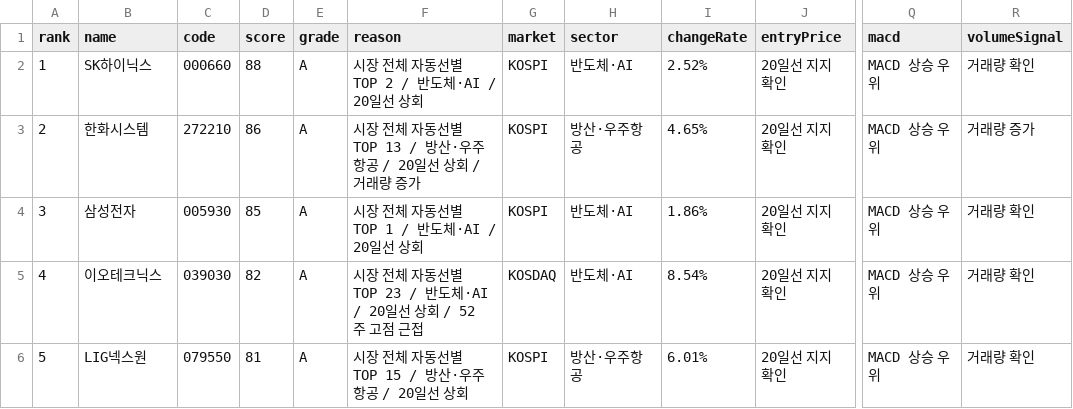
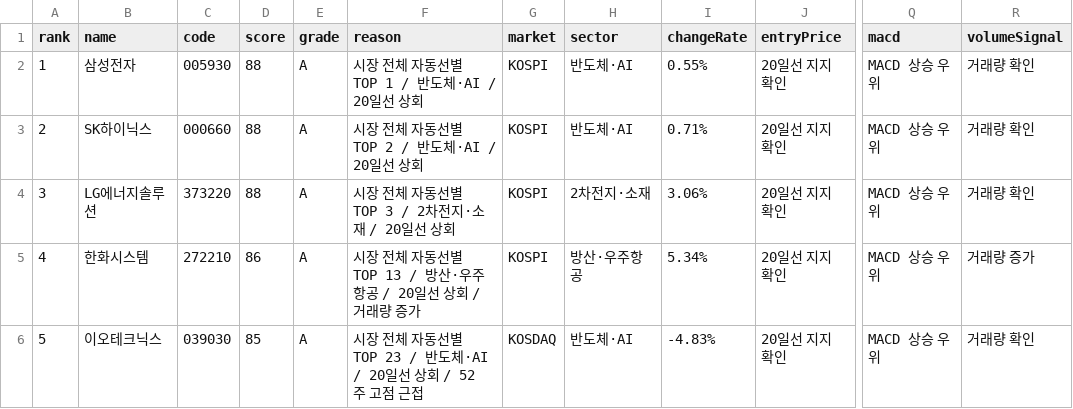
Before and after one commit to babbu28238/investment-json-data, a CSV file: stock_candidates_input.csv, drawn as a sheet; only a part is shown, gaps mark what is left out; the diff covers the shown part only; the diff names each change by its address in the sheet, - before the commit and + after, or states it on an @@ line.

```diff
--- a/stock_candidates_input.csv
+++ b/stock_candidates_input.csv
-B2 (name): SK하이닉스
+B2 (name): 삼성전자
-C2 (code): 000660
+C2 (code): 005930
-F2 (reason): 시장 전체 자동선별 TOP 2 / 반도체·AI / 20일선 상회
+F2 (reason): 시장 전체 자동선별 TOP 1 / 반도체·AI / 20일선 상회
-I2 (changeRate): 2.52%
+I2 (changeRate): 0.55%
-B3 (name): 한화시스템
+B3 (name): SK하이닉스
-C3 (code): 272210
+C3 (code): 000660
-D3 (score): 86
+D3 (score): 88
-F3 (reason): 시장 전체 자동선별 TOP 13 / 방산·우주항공 / 20일선 상회 / 거래량 증가
+F3 (reason): 시장 전체 자동선별 TOP 2 / 반도체·AI / 20일선 상회
-H3 (sector): 방산·우주항공
+H3 (sector): 반도체·AI
-I3 (changeRate): 4.65%
+I3 (changeRate): 0.71%
-R3 (volumeSignal): 거래량 증가
+R3 (volumeSignal): 거래량 확인
-B4 (name): 삼성전자
+B4 (name): LG에너지솔루션
-C4 (code): 005930
+C4 (code): 373220
-D4 (score): 85
+D4 (score): 88
-F4 (reason): 시장 전체 자동선별 TOP 1 / 반도체·AI / 20일선 상회
+F4 (reason): 시장 전체 자동선별 TOP 3 / 2차전지·소재 / 20일선 상회
-H4 (sector): 반도체·AI
+H4 (sector): 2차전지·소재
-I4 (changeRate): 1.86%
+I4 (changeRate): 3.06%
-B5 (name): 이오테크닉스
+B5 (name): 한화시스템
-C5 (code): 039030
+C5 (code): 272210
-D5 (score): 82
+D5 (score): 86
-F5 (reason): …선별 TOP 23 / 반도체·AI / 20일선 상회 / 52주 고점 근접
+F5 (reason): …선별 TOP 13 / 방산·우주항공 / 20일선 상회 / 거래량 증가
-G5 (market): KOSDAQ
+G5 (market): KOSPI
-H5 (sector): 반도체·AI
+H5 (sector): 방산·우주항공
-I5 (changeRate): 8.54%
+I5 (changeRate): 5.34%
-R5 (volumeSignal): 거래량 확인
+R5 (volumeSignal): 거래량 증가
-B6 (name): LIG넥스원
+B6 (name): 이오테크닉스
-C6 (code): 079550
+C6 (code): 039030
-D6 (score): 81
+D6 (score): 85
-F6 (reason): 시장 전체 자동선별 TOP 15 / 방산·우주항공 / 20일선 상회
+F6 (reason): 시장 전체 자동선별 TOP 23 / 반도체·AI / 20일선 상회 / 52주 고점 근접
-G6 (market): KOSPI
+G6 (market): KOSDAQ
-H6 (sector): 방산·우주항공
+H6 (sector): 반도체·AI
-I6 (changeRate): 6.01%
+I6 (changeRate): -4.83%
```
Also changed, not shown: 123 edited cells elsewhere in this file, report_hints.csv, supply_flow_input.csv, 29 other files.
